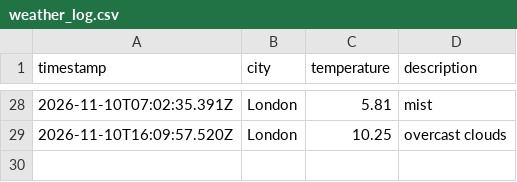
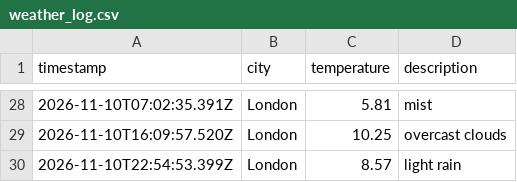
Before and after one commit to ethanhcx/dataOps_pipeline, a CSV file: data/weather_log.csv, drawn as a sheet; only a part is shown, gaps mark what is left out.

```diff
--- a/data/weather_log.csv
+++ b/data/weather_log.csv
@@ -29 +29,2 @@ timestamp,city,temperature,description
 2026-11-10T16:09:57.520Z,London,10.25,overcast clouds
+2026-11-10T22:54:53.399Z,London,8.57,light rain
```
Also changed, not shown: 1 other file.
